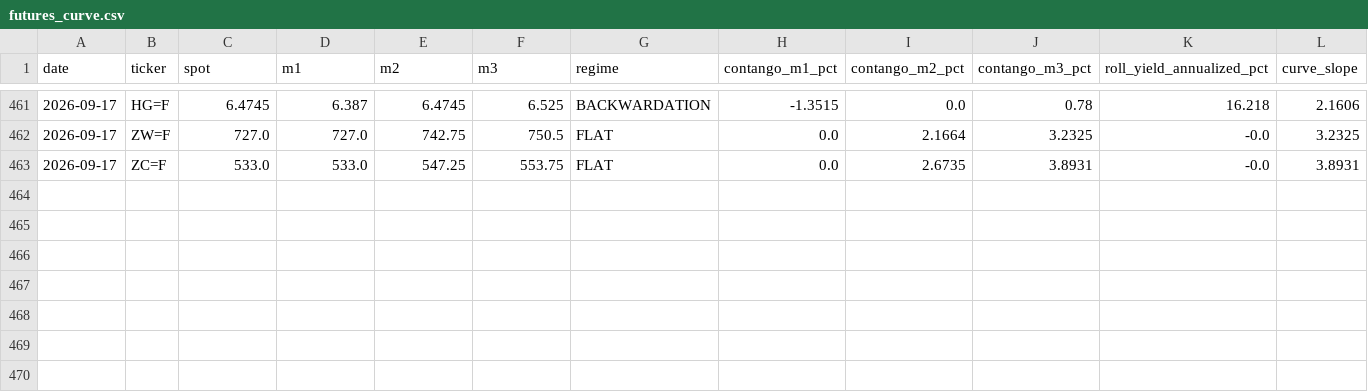
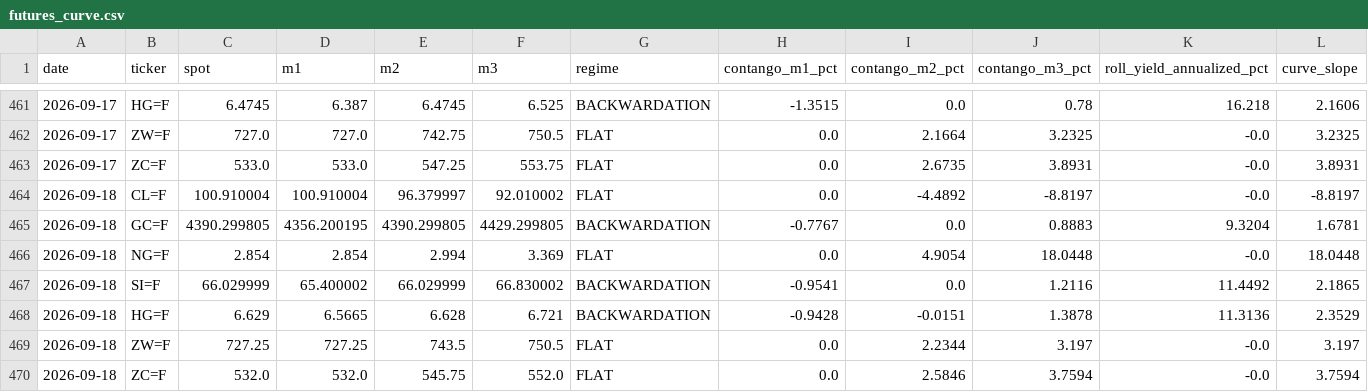
Before and after one commit to romankostin25-code/timecopilot-tracker, a CSV file: data/futures_curve.csv, drawn as a sheet; only a part is shown, gaps mark what is left out; the diff names each change by its address in the sheet, - before the commit and + after, or states it on an @@ line.

```diff
--- a/data/futures_curve.csv
+++ b/data/futures_curve.csv
+row 464: 2026-09-18 | CL=F | 100.910004 | 100.910004 | 96.379997 | 92.010002 | FLAT | 0.0 | -4.4892 | -8.8197 | -0.0 | -8.8197
+row 465: 2026-09-18 | GC=F | 4390.299805 | 4356.200195 | 4390.299805 | 4429.299805 | BACKWARDATION | -0.7767 | 0.0 | 0.8883 | 9.3204 | 1.6781
+row 466: 2026-09-18 | NG=F | 2.854 | 2.854 | 2.994 | 3.369 | FLAT | 0.0 | 4.9054 | 18.0448 | -0.0 | 18.0448
+row 467: 2026-09-18 | SI=F | 66.029999 | 65.400002 | 66.029999 | 66.830002 | BACKWARDATION | -0.9541 | 0.0 | 1.2116 | 11.4492 | 2.1865
+row 468: 2026-09-18 | HG=F | 6.629 | 6.5665 | 6.628 | 6.721 | BACKWARDATION | -0.9428 | -0.0151 | 1.3878 | 11.3136 | 2.3529
+row 469: 2026-09-18 | ZW=F | 727.25 | 727.25 | 743.5 | 750.5 | FLAT | 0.0 | 2.2344 | 3.197 | -0.0 | 3.197
+row 470: 2026-09-18 | ZC=F | 532.0 | 532.0 | 545.75 | 552.0 | FLAT | 0.0 | 2.5846 | 3.7594 | -0.0 | 3.7594
```
Also changed, not shown: data/macro_context.csv, data/price_history.csv, 8 other files.
